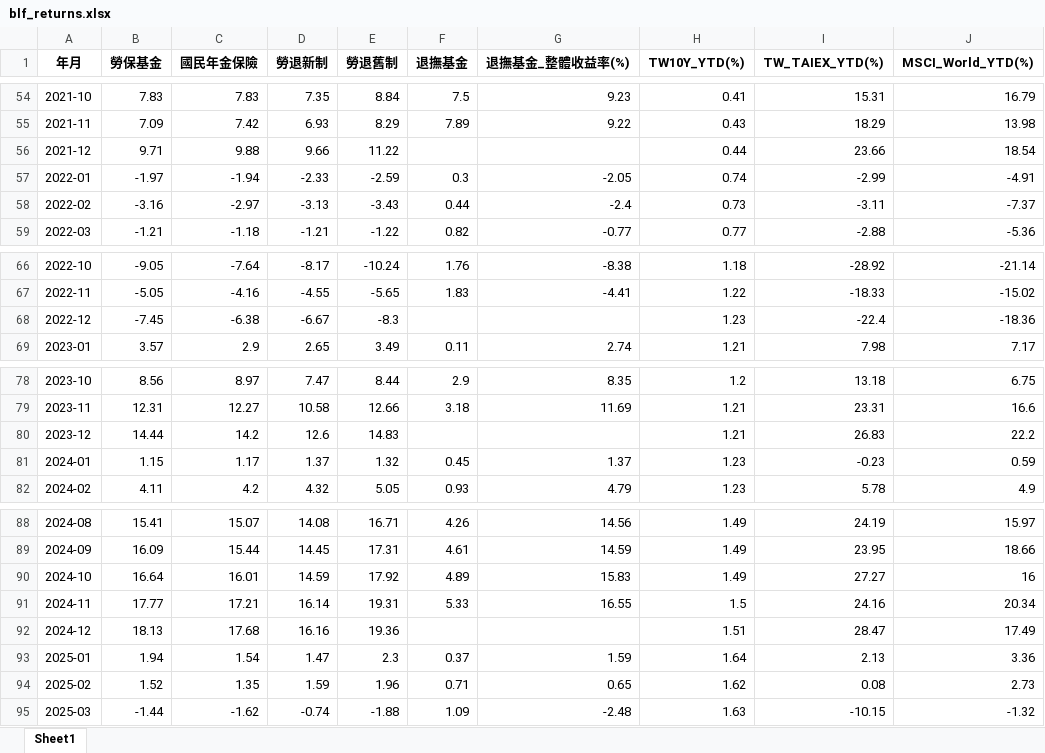
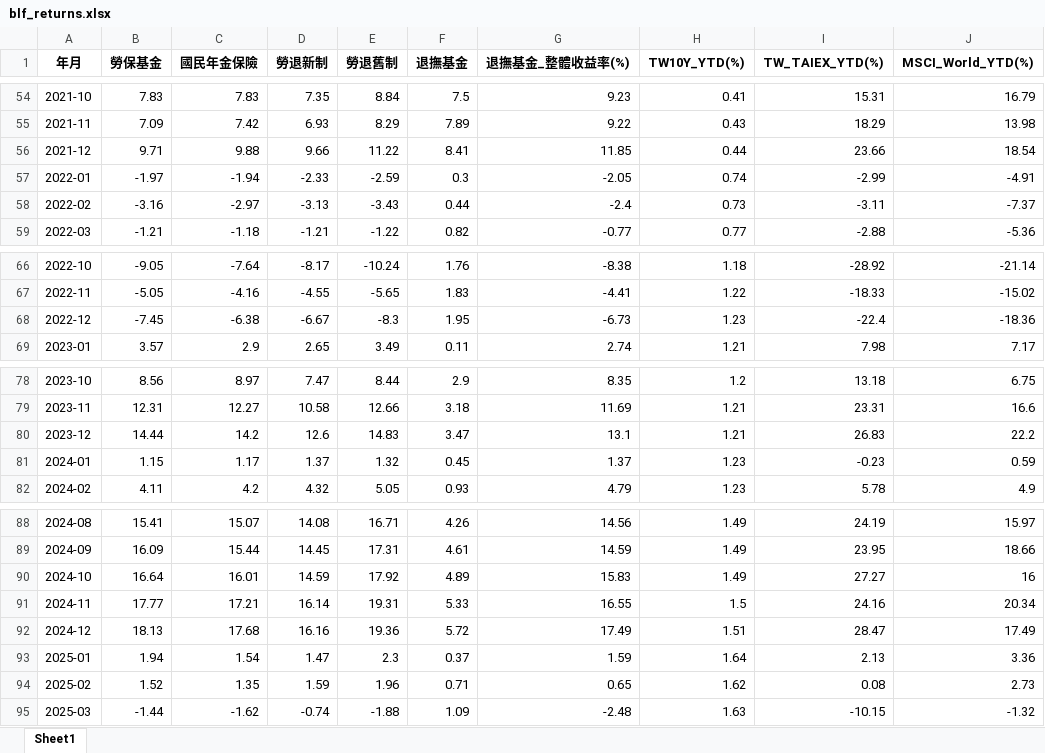
Before and after one commit to alfred0630/blf-fund-performance, an Excel workbook: blf_returns.xlsx, sheet Sheet1, drawn as a sheet; only a part is shown, gaps mark what is left out; values as stored, in another font and other column widths than the file's, no borders; the diff covers the shown part only; the diff names each change by its address in the sheet, - before the commit and + after, or states it on an @@ line.

```diff
--- a/blf_returns.xlsx (sheet Sheet1)
+++ b/blf_returns.xlsx (sheet Sheet1)
-F56 (退撫基金): (empty)
+F56 (退撫基金): 8.41
-G56 (退撫基金_整體收益率(%)): (empty)
+G56 (退撫基金_整體收益率(%)): 11.85
-F68 (退撫基金): (empty)
+F68 (退撫基金): 1.95
-G68 (退撫基金_整體收益率(%)): (empty)
+G68 (退撫基金_整體收益率(%)): -6.73
-F80 (退撫基金): (empty)
+F80 (退撫基金): 3.47
-G80 (退撫基金_整體收益率(%)): (empty)
+G80 (退撫基金_整體收益率(%)): 13.1
-F92 (退撫基金): (empty)
+F92 (退撫基金): 5.72
-G92 (退撫基金_整體收益率(%)): (empty)
+G92 (退撫基金_整體收益率(%)): 17.49
```
Also changed, not shown: 1 added row and 10 edited cells elsewhere in this sheet, blf_returns_backfill.xlsx, 4 other files.
